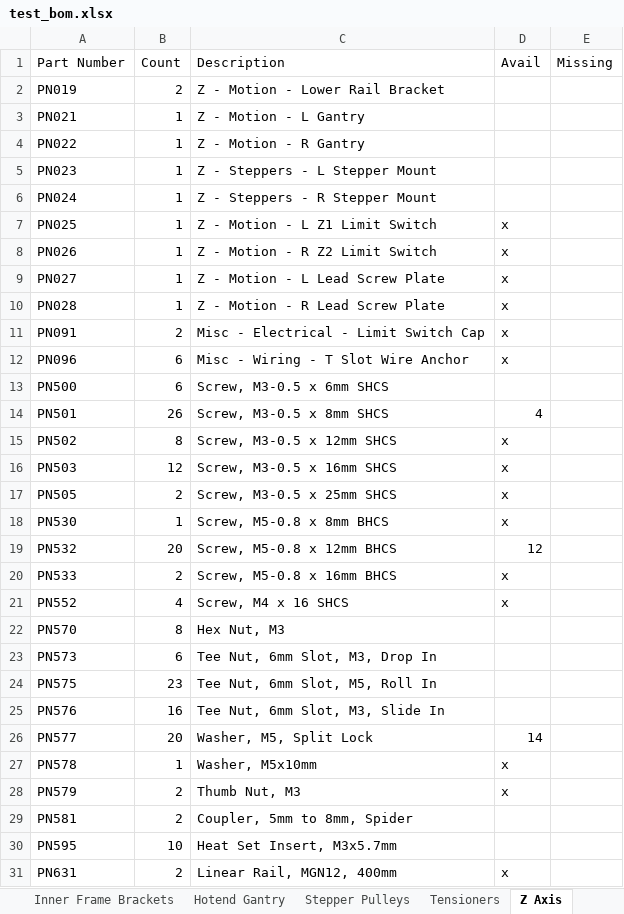
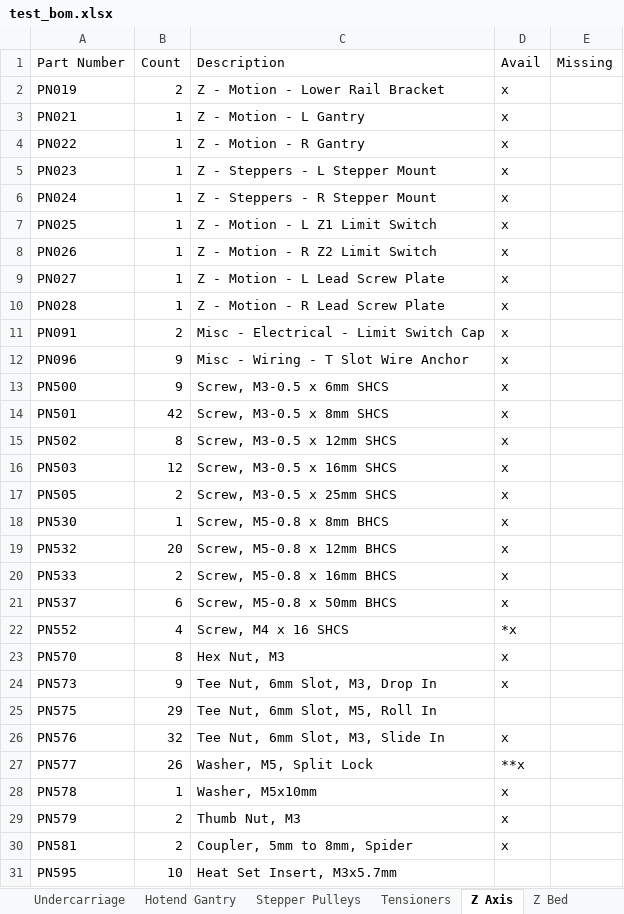
Before and after one commit to jon-harper/clock-3, an Excel workbook: BOM/test_bom.xlsx, sheet Z Axis, drawn as a sheet; only a part is shown; the shorter side is filled out with more unchanged rows; values as stored, in another font and other column widths than the file's, no borders; table styles not drawn; addresses are those after the commit; the diff covers the shown part only; the diff names each change by its address in the sheet, - before the commit and + after, or states it on an @@ line.

```diff
--- a/BOM/test_bom.xlsx (sheet Z Axis)
+++ b/BOM/test_bom.xlsx (sheet Z Axis)
-D2:D6 (Avail): (empty)
+D2:D6 (Avail): x
-B12:B13 (Count): 6
+B12:B13 (Count): 9
-D13 (Avail): (empty)
+D13 (Avail): x
-B14 (Count): 26
+B14 (Count): 42
-D14 (Avail): 4
+D14 (Avail): x
-D19 (Avail): 12
+D19 (Avail): x
+row 21: PN537 | 6 | Screw, M5-0.8 x 50mm BHCS | x
-D22 (Avail): x
+D22 (Avail): *x
-D23:D24 (Avail): (empty)
+D23:D24 (Avail): x
-B24 (Count): 6
+B24 (Count): 9
-B25 (Count): 23
+B25 (Count): 29
-B26 (Count): 16
+B26 (Count): 32
-D26 (Avail): (empty)
+D26 (Avail): x
-B27 (Count): 20
+B27 (Count): 26
-D27 (Avail): 14
+D27 (Avail): **x
-D30 (Avail): (empty)
+D30 (Avail): x
```
Also changed, not shown: 4 added rows and 5 edited cells elsewhere in this sheet, sheet Skirt, sheet XYZ Assembly Brackets, sheet Master List, sheet Tensioners, sheet Hotend Gantry, sheet Camera Stand, 2 more sheets, other sheet tabs, BOM/General Part List.xlsx, BOM/Printed Part List.xlsx, 4 other files.
